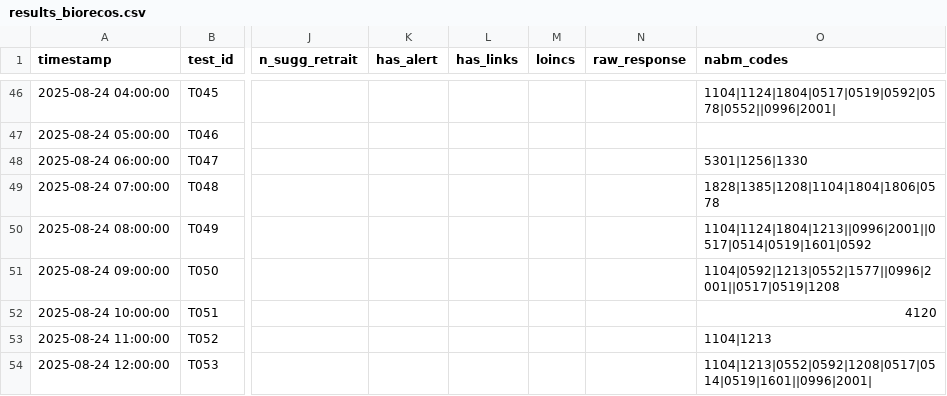
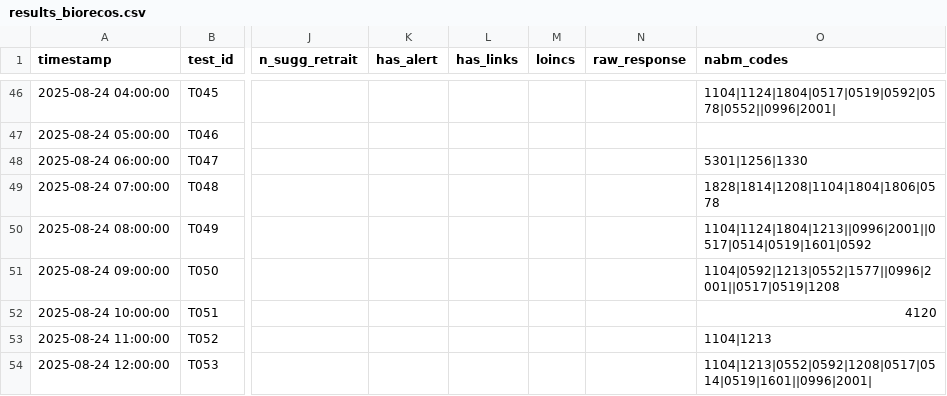
Before and after one commit to BIOrecos/data, a CSV file: results_biorecos.csv, drawn as a sheet; only a part is shown, gaps mark what is left out; the diff names each change by its address in the sheet, - before the commit and + after, or states it on an @@ line.

Commit message:
Update results_biorecos.csv

```diff
--- a/results_biorecos.csv
+++ b/results_biorecos.csv
-O49 (nabm_codes): 1828|1385|1208|1104|1804|1806|0578
+O49 (nabm_codes): 1828|1814|1208|1104|1804|1806|0578
```
